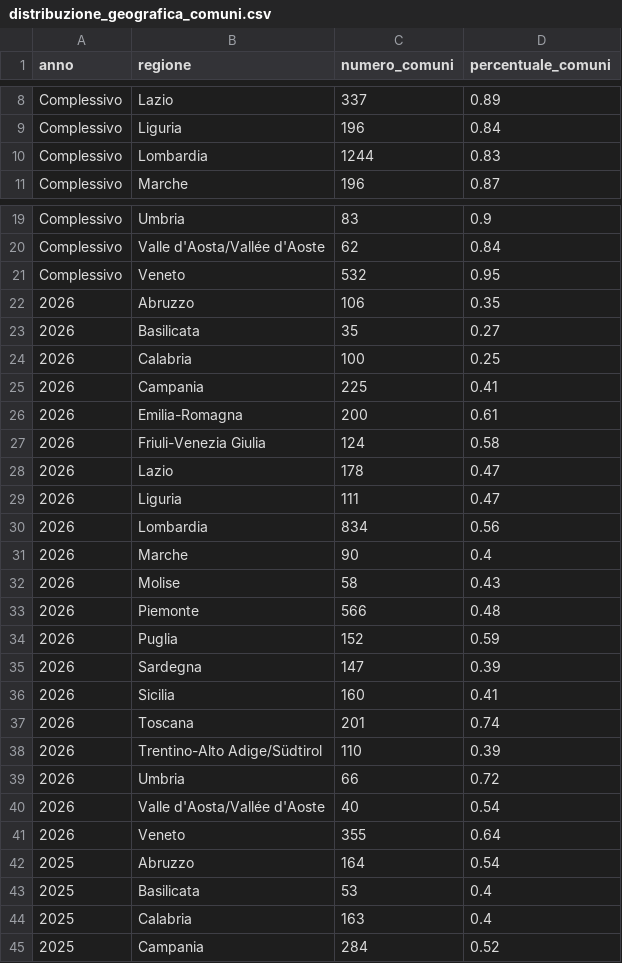
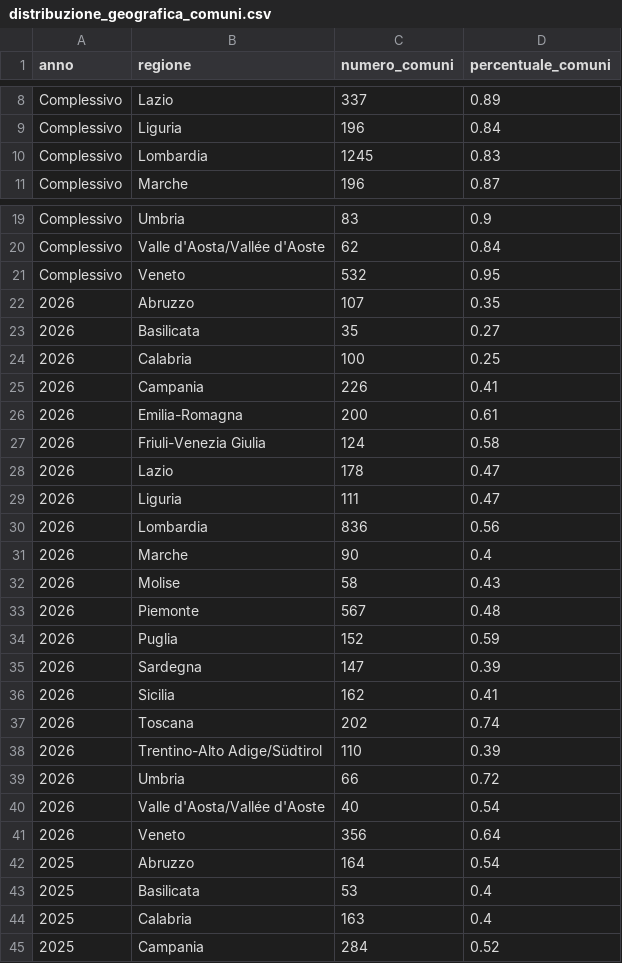
Before and after one commit to pagopa/pdnd-dl-open-data, a CSV file: send/data/distribuzione_geografica_comuni.csv, drawn as a sheet; only a part is shown, gaps mark what is left out.

Commit message:
send/data/distribuzione_geografica_comuni.csv updated

```diff
--- a/send/data/distribuzione_geografica_comuni.csv
+++ b/send/data/distribuzione_geografica_comuni.csv
@@ -9,3 +9,3 @@ Complessivo,Lazio,337,0.89
 Complessivo,Liguria,196,0.84
-Complessivo,Lombardia,1244,0.83
+Complessivo,Lombardia,1245,0.83
 Complessivo,Marche,196,0.87
@@ -21,6 +21,6 @@ Complessivo,Valle d'Aosta/Vallée d'Aoste,62,0.84
 Complessivo,Veneto,532,0.95
-2026,Abruzzo,106,0.35
+2026,Abruzzo,107,0.35
 2026,Basilicata,35,0.27
 2026,Calabria,100,0.25
-2026,Campania,225,0.41
+2026,Campania,226,0.41
 2026,Emilia-Romagna,200,0.61
@@ -29,10 +29,10 @@ Complessivo,Veneto,532,0.95
 2026,Liguria,111,0.47
-2026,Lombardia,834,0.56
+2026,Lombardia,836,0.56
 2026,Marche,90,0.4
 2026,Molise,58,0.43
-2026,Piemonte,566,0.48
+2026,Piemonte,567,0.48
 2026,Puglia,152,0.59
 2026,Sardegna,147,0.39
-2026,Sicilia,160,0.41
-2026,Toscana,201,0.74
+2026,Sicilia,162,0.41
+2026,Toscana,202,0.74
 2026,Trentino-Alto Adige/Südtirol,110,0.39
@@ -40,3 +40,3 @@ Complessivo,Veneto,532,0.95
 2026,Valle d'Aosta/Vallée d'Aoste,40,0.54
-2026,Veneto,355,0.64
+2026,Veneto,356,0.64
 2025,Abruzzo,164,0.54
```
